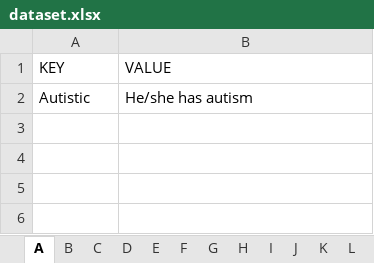
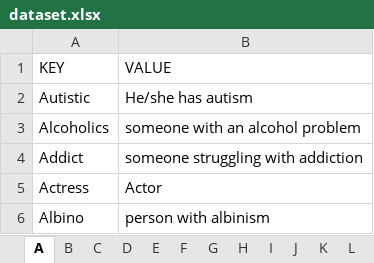
Before and after one commit to gcdeshpande/Inclusive-Language-using-Python, an Excel workbook: dataset.xlsx, sheet A, drawn as a sheet; values as stored, in another font and other column widths than the file's, no borders; the diff names each change by its address in the sheet, - before the commit and + after, or states it on an @@ line.

```diff
--- a/dataset.xlsx (sheet A)
+++ b/dataset.xlsx (sheet A)
+row 3: Alcoholics | someone with an alcohol problem
+row 4: Addict | someone struggling with addiction
+row 5: Actress | Actor
+row 6: Albino | person with albinism
```
Also changed, not shown: sheet H, sheet S, sheet B, sheet D, sheet M, sheet C, 11 more sheets.
